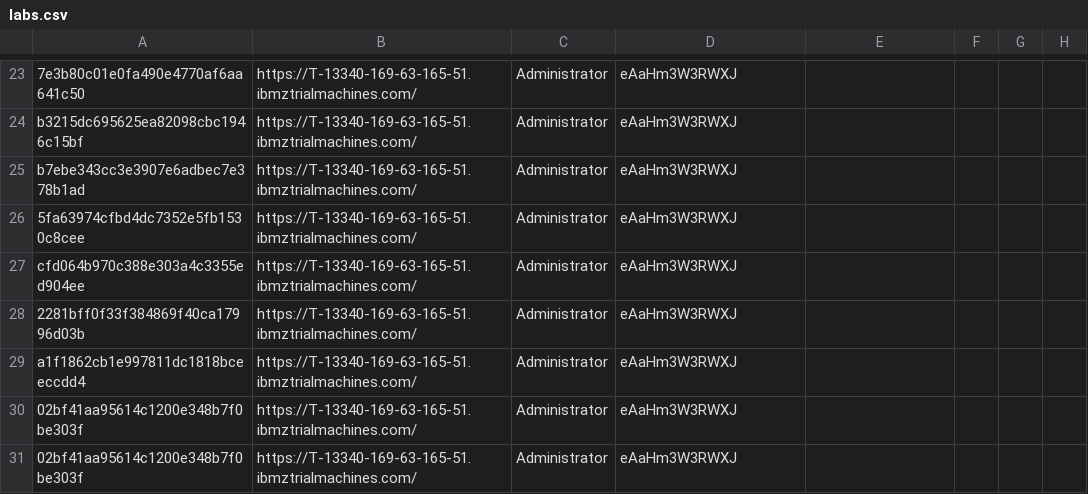
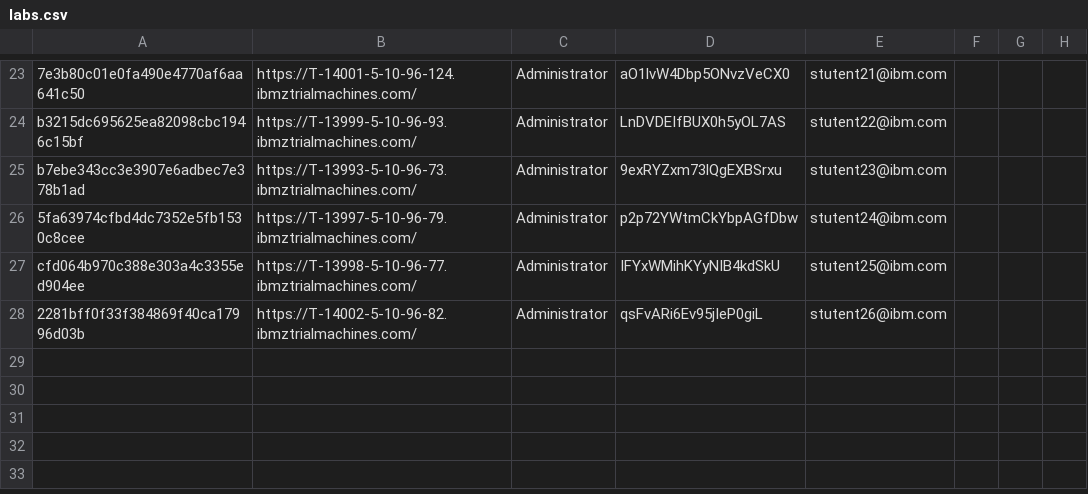
Before and after one commit to emitchj/WSC-CICSzVA-Registration, a CSV file: labs.csv, drawn as a sheet; only a part is shown, gaps mark what is left out; the diff covers the shown part only; the diff names each change by its address in the sheet, - before the commit and + after, or states it on an @@ line.

```diff
--- a/labs.csv
+++ b/labs.csv
-B23: https://T-13340-169-63-165-51.ibmztrialmachines.com/
+B23: https://T-14001-5-10-96-124.ibmztrialmachines.com/
-D23: eAaHm3W3RWXJ
+D23: aO1lvW4Dbp5ONvzVeCX0
-E23: (empty)
+E23: stutent21@ibm.com
-B24: https://T-13340-169-63-165-51.ibmztrialmachines.com/
+B24: https://T-13999-5-10-96-93.ibmztrialmachines.com/
-D24: eAaHm3W3RWXJ
+D24: LnDVDEIfBUX0h5yOL7AS
-E24: (empty)
+E24: stutent22@ibm.com
-B25: https://T-13340-169-63-165-51.ibmztrialmachines.com/
+B25: https://T-13993-5-10-96-73.ibmztrialmachines.com/
-D25: eAaHm3W3RWXJ
+D25: 9exRYZxm73lQgEXBSrxu
-E25: (empty)
+E25: stutent23@ibm.com
-B26: https://T-13340-169-63-165-51.ibmztrialmachines.com/
+B26: https://T-13997-5-10-96-79.ibmztrialmachines.com/
-D26: eAaHm3W3RWXJ
+D26: p2p72YWtmCkYbpAGfDbw
-E26: (empty)
+E26: stutent24@ibm.com
-B27: https://T-13340-169-63-165-51.ibmztrialmachines.com/
+B27: https://T-13998-5-10-96-77.ibmztrialmachines.com/
-D27: eAaHm3W3RWXJ
+D27: IFYxWMihKYyNIB4kdSkU
-E27: (empty)
+E27: stutent25@ibm.com
-B28: https://T-13340-169-63-165-51.ibmztrialmachines.com/
+B28: https://T-14002-5-10-96-82.ibmztrialmachines.com/
-D28: eAaHm3W3RWXJ
+D28: qsFvARi6Ev95jIeP0giL
-E28: (empty)
+E28: stutent26@ibm.com
-row 29: a1f1862cb1e997811dc1818bceeccdd4 | https://T-13340-169-63-165-51.ibmztrialmachines.com/ | Administrator | eAaHm3W3RWXJ
-row 30: 02bf41aa95614c1200e348b7f0be303f | https://T-13340-169-63-165-51.ibmztrialmachines.com/ | Administrator | eAaHm3W3RWXJ
-row 31: 02bf41aa95614c1200e348b7f0be303f | https://T-13340-169-63-165-51.ibmztrialmachines.com/ | Administrator | eAaHm3W3RWXJ
```
Also changed, not shown: 60 edited cells elsewhere in this file.
